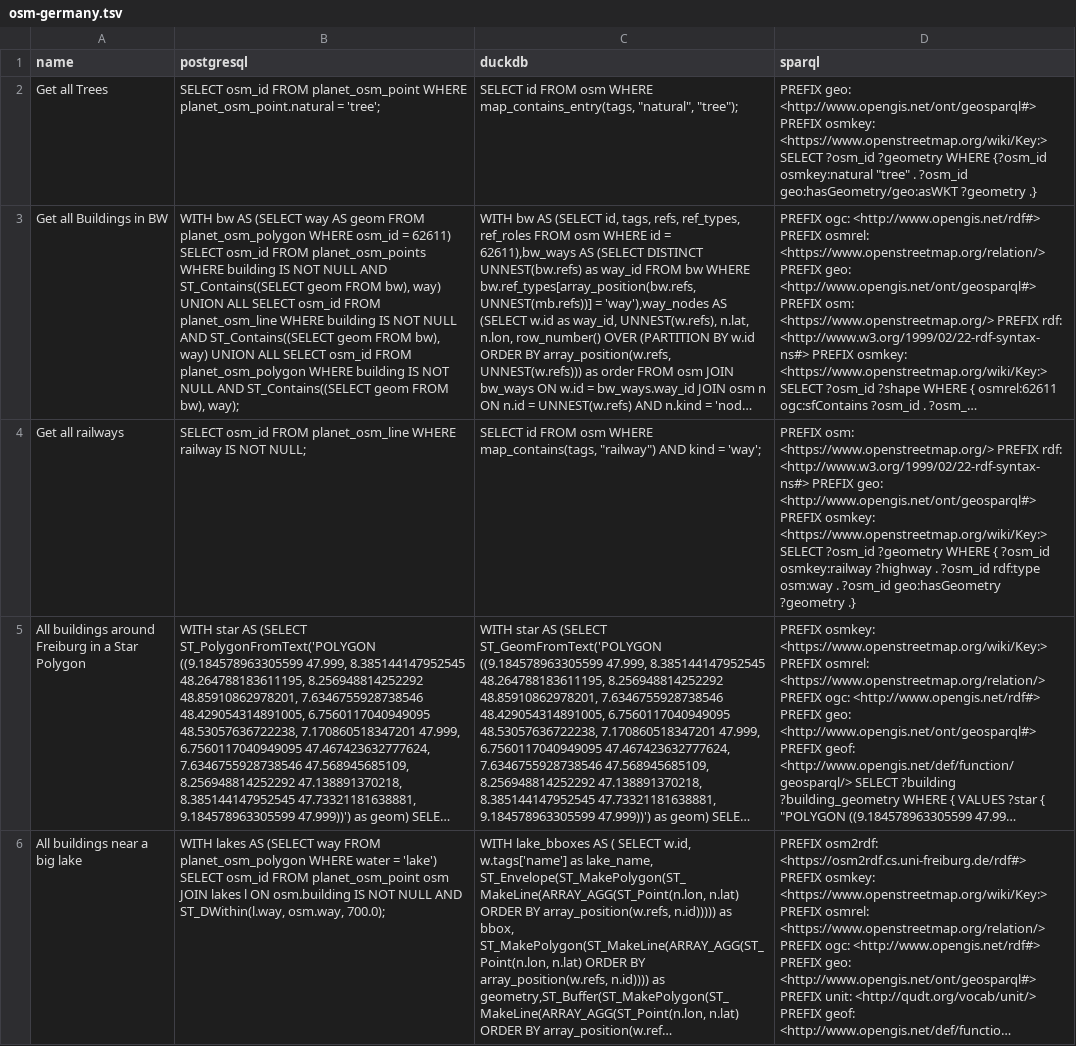
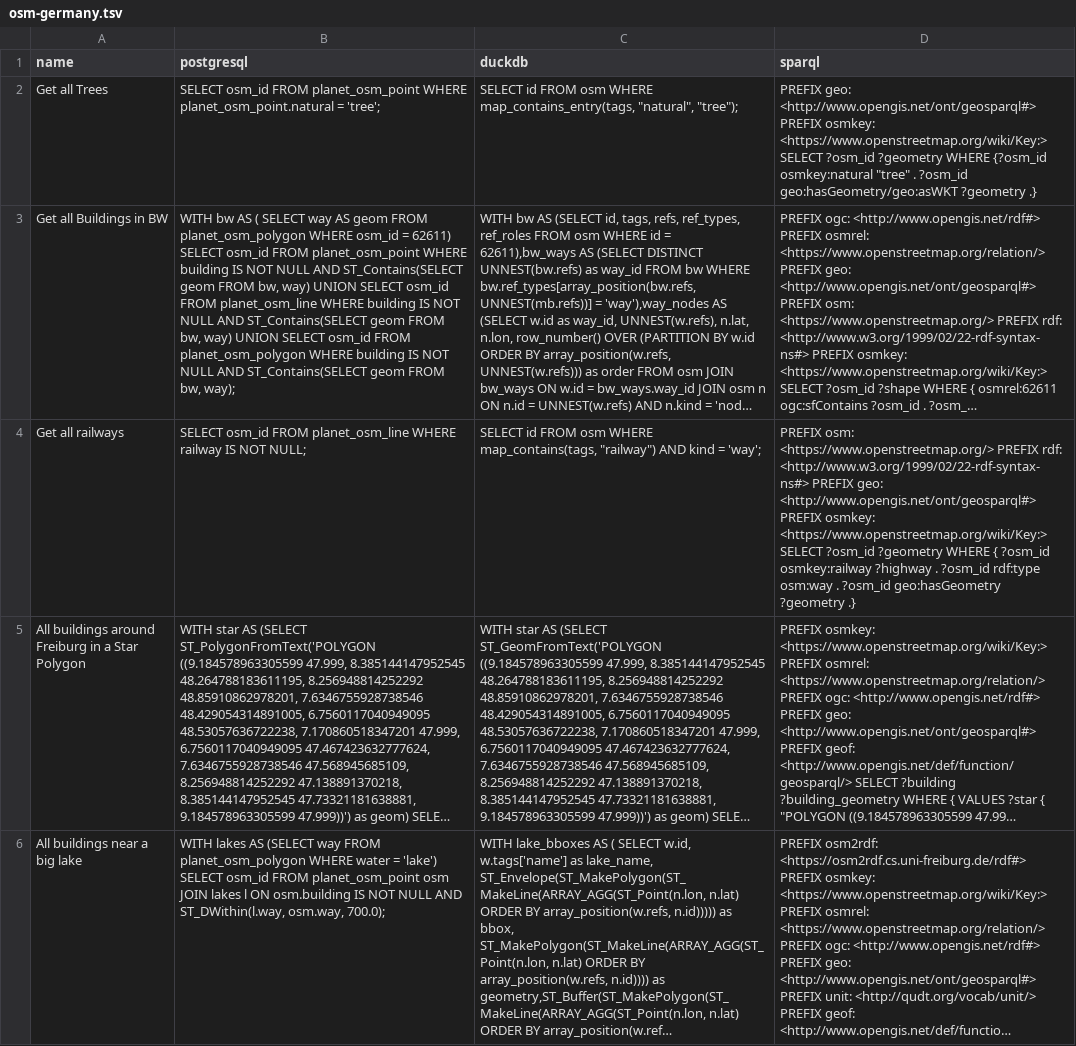
Before and after one commit to Penguinner/bachelor_thesis, a TSV file: src/data/osm-germany.tsv, drawn as a sheet; long unchanged cells end in …; the diff names each change by its address in the sheet, - before the commit and + after, or states it on an @@ line.

Commit message:
Fixing Queries

```diff
--- a/src/data/osm-germany.tsv
+++ b/src/data/osm-germany.tsv
-B3 (postgresql): …bw AS (SELECT way AS geom FROM planet_osm_polygon WHERE osm_id = 62611) SELECT osm_id FROM planet_osm_points WHERE building IS NOT NULL AND ST_Contains((SELECT geom FROM bw), way) UNION ALL SELECT osm_id FROM planet_osm_line WHERE building IS NOT NULL AND ST_Contains((SELECT geom FROM bw), way) UNION ALL SELECT osm_id FROM planet_osm_polygon WHERE building IS NOT NULL AND ST_Contains((SELECT geom FROM bw), way);
+B3 (postgresql): …bw AS ( SELECT way AS geom FROM planet_osm_polygon WHERE osm_id = 62611) SELECT osm_id FROM planet_osm_point WHERE building IS NOT NULL AND ST_Contains(SELECT geom FROM bw, way) UNION SELECT osm_id FROM planet_osm_line WHERE building IS NOT NULL AND ST_Contains(SELECT geom FROM bw, way) UNION SELECT osm_id FROM planet_osm_polygon WHERE building IS NOT NULL AND ST_Contains(SELECT geom FROM bw, way);
```
